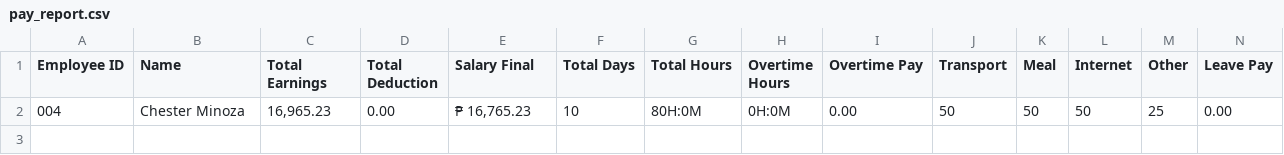
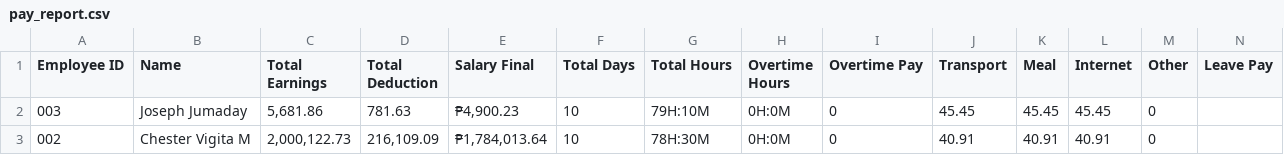
Before and after one commit to Bulbasar/HRIS-STANDARD, a CSV file: actions/Payroll/pay_report.csv, drawn as a sheet; only a part is shown; removed rows and columns are numbered as before the commit, all else as after; rows hold the shown columns only; the diff names each change by its address in the sheet, - before the commit and + after, or states it on an @@ line.

Commit message:
Payroll Updated

```diff
--- a/actions/Payroll/pay_report.csv
+++ b/actions/Payroll/pay_report.csv
-row 2: 004 | Chester Minoza | 16,965.23 | 0.00 | ₱ 16,765.23 | 10 | 80H:0M | 0H:0M | 0.00 | 50 | 50 | 50 | 25 | 0.00
+row 2: 003 | Joseph Jumaday | 5,681.86 | 781.63 | ₱4,900.23 | 10 | 79H:10M | 0H:0M | 0 | 45.45 | 45.45 | 45.45 | 0
+row 3: 002 | Chester Vigita M | 2,000,122.73 | 216,109.09 | ₱1,784,013.64 | 10 | 78H:30M | 0H:0M | 0 | 40.91 | 40.91 | 40.91 | 0
```
Also changed, not shown: 31 other files.
